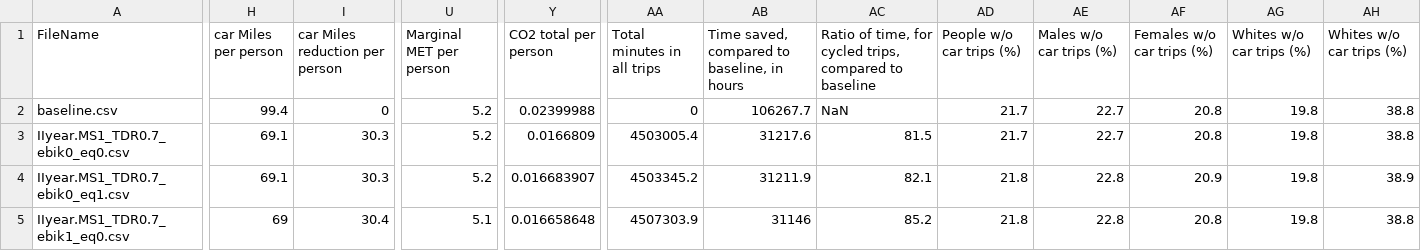
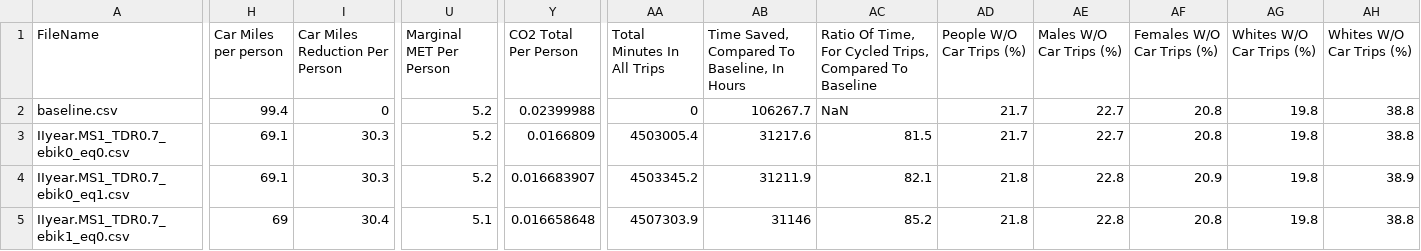
Before and after one commit to npct/cobenefits-shiny, a CSV file: data/aggr_summary_with_names.csv, drawn as a sheet; only a part is shown, gaps mark what is left out; the diff covers the shown part only; the diff names each change by its address in the sheet, - before the commit and + after, or states it on an @@ line.

Commit message:
Updated column names

```diff
--- a/data/aggr_summary_with_names.csv
+++ b/data/aggr_summary_with_names.csv
-H1: car Miles per person
+H1: Car Miles per person
-I1: car Miles reduction per person
+I1: Car Miles Reduction Per Person
-U1: Marginal MET per person
+U1: Marginal MET Per Person
-Y1: CO2 total per person
+Y1: CO2 Total Per Person
-AA1: Total minutes in all trips
+AA1: Total Minutes In All Trips
-AB1: Time saved, compared to baseline, in hours
+AB1: Time Saved, Compared To Baseline, In Hours
-AC1: Ratio of time, for cycled trips, compared to baseline
+AC1: Ratio Of Time, For Cycled Trips, Compared To Baseline
-AD1: People w/o car trips (%)
+AD1: People W/O Car Trips (%)
-AE1: Males w/o car trips (%)
+AE1: Males W/O Car Trips (%)
-AF1: Females w/o car trips (%)
+AF1: Females W/O Car Trips (%)
-AG1: Whites w/o car trips (%)
+AG1: Whites W/O Car Trips (%)
-AH1: Whites w/o car trips (%)
+AH1: Whites W/O Car Trips (%)
```
Also changed, not shown: 30 edited cells elsewhere in this file.
